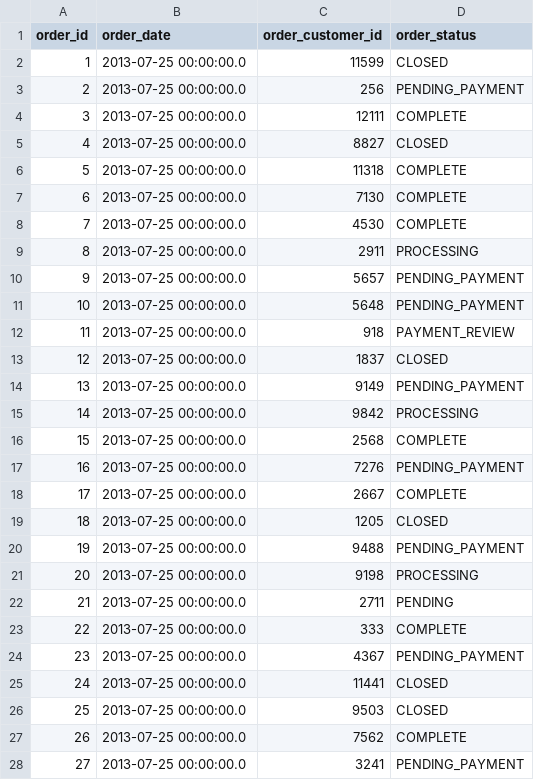
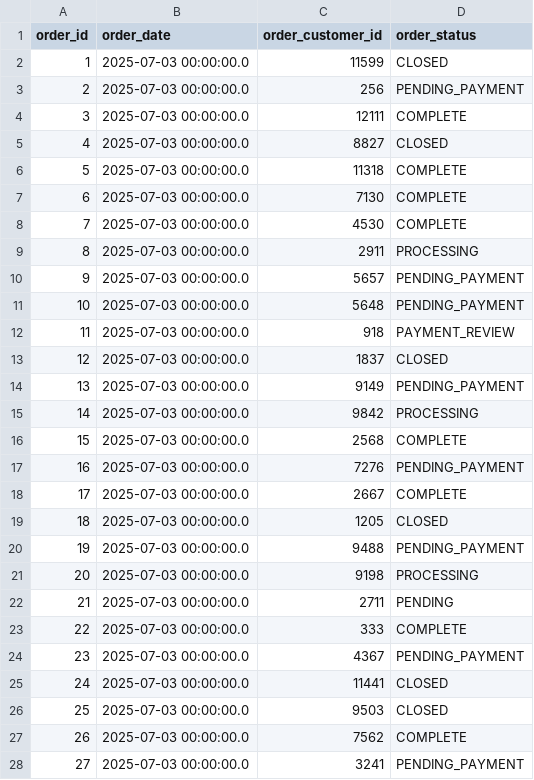
Before and after one commit to Nehagit2810/Olympic-data, a CSV file: orders_2025_07_03.csv, drawn as a sheet; only a part is shown; the diff covers the shown part only.

Commit message:
Adding 1 orders file

```diff
--- a/orders_2025_07_03.csv
+++ b/orders_2025_07_03.csv
@@ -1,28 +1,28 @@
 order_id,order_date,order_customer_id,order_status
-1,2013-07-25 00:00:00.0,11599,CLOSED
-2,2013-07-25 00:00:00.0,256,PENDING_PAYMENT
-3,2013-07-25 00:00:00.0,12111,COMPLETE
-4,2013-07-25 00:00:00.0,8827,CLOSED
-5,2013-07-25 00:00:00.0,11318,COMPLETE
-6,2013-07-25 00:00:00.0,7130,COMPLETE
-7,2013-07-25 00:00:00.0,4530,COMPLETE
-8,2013-07-25 00:00:00.0,2911,PROCESSING
-9,2013-07-25 00:00:00.0,5657,PENDING_PAYMENT
-10,2013-07-25 00:00:00.0,5648,PENDING_PAYMENT
-11,2013-07-25 00:00:00.0,918,PAYMENT_REVIEW
-12,2013-07-25 00:00:00.0,1837,CLOSED
-13,2013-07-25 00:00:00.0,9149,PENDING_PAYMENT
-14,2013-07-25 00:00:00.0,9842,PROCESSING
-15,2013-07-25 00:00:00.0,2568,COMPLETE
-16,2013-07-25 00:00:00.0,7276,PENDING_PAYMENT
-17,2013-07-25 00:00:00.0,2667,COMPLETE
-18,2013-07-25 00:00:00.0,1205,CLOSED
-19,2013-07-25 00:00:00.0,9488,PENDING_PAYMENT
-20,2013-07-25 00:00:00.0,9198,PROCESSING
-21,2013-07-25 00:00:00.0,2711,PENDING
-22,2013-07-25 00:00:00.0,333,COMPLETE
-23,2013-07-25 00:00:00.0,4367,PENDING_PAYMENT
-24,2013-07-25 00:00:00.0,11441,CLOSED
-25,2013-07-25 00:00:00.0,9503,CLOSED
-26,2013-07-25 00:00:00.0,7562,COMPLETE
-27,2013-07-25 00:00:00.0,3241,PENDING_PAYMENT
+1,2025-07-03 00:00:00.0,11599,CLOSED
+2,2025-07-03 00:00:00.0,256,PENDING_PAYMENT
+3,2025-07-03 00:00:00.0,12111,COMPLETE
+4,2025-07-03 00:00:00.0,8827,CLOSED
+5,2025-07-03 00:00:00.0,11318,COMPLETE
+6,2025-07-03 00:00:00.0,7130,COMPLETE
+7,2025-07-03 00:00:00.0,4530,COMPLETE
+8,2025-07-03 00:00:00.0,2911,PROCESSING
+9,2025-07-03 00:00:00.0,5657,PENDING_PAYMENT
+10,2025-07-03 00:00:00.0,5648,PENDING_PAYMENT
+11,2025-07-03 00:00:00.0,918,PAYMENT_REVIEW
+12,2025-07-03 00:00:00.0,1837,CLOSED
+13,2025-07-03 00:00:00.0,9149,PENDING_PAYMENT
+14,2025-07-03 00:00:00.0,9842,PROCESSING
+15,2025-07-03 00:00:00.0,2568,COMPLETE
+16,2025-07-03 00:00:00.0,7276,PENDING_PAYMENT
+17,2025-07-03 00:00:00.0,2667,COMPLETE
+18,2025-07-03 00:00:00.0,1205,CLOSED
+19,2025-07-03 00:00:00.0,9488,PENDING_PAYMENT
+20,2025-07-03 00:00:00.0,9198,PROCESSING
+21,2025-07-03 00:00:00.0,2711,PENDING
+22,2025-07-03 00:00:00.0,333,COMPLETE
+23,2025-07-03 00:00:00.0,4367,PENDING_PAYMENT
+24,2025-07-03 00:00:00.0,11441,CLOSED
+25,2025-07-03 00:00:00.0,9503,CLOSED
+26,2025-07-03 00:00:00.0,7562,COMPLETE
+27,2025-07-03 00:00:00.0,3241,PENDING_PAYMENT
```
Also changed, not shown: 85 edited cells elsewhere in this file.
